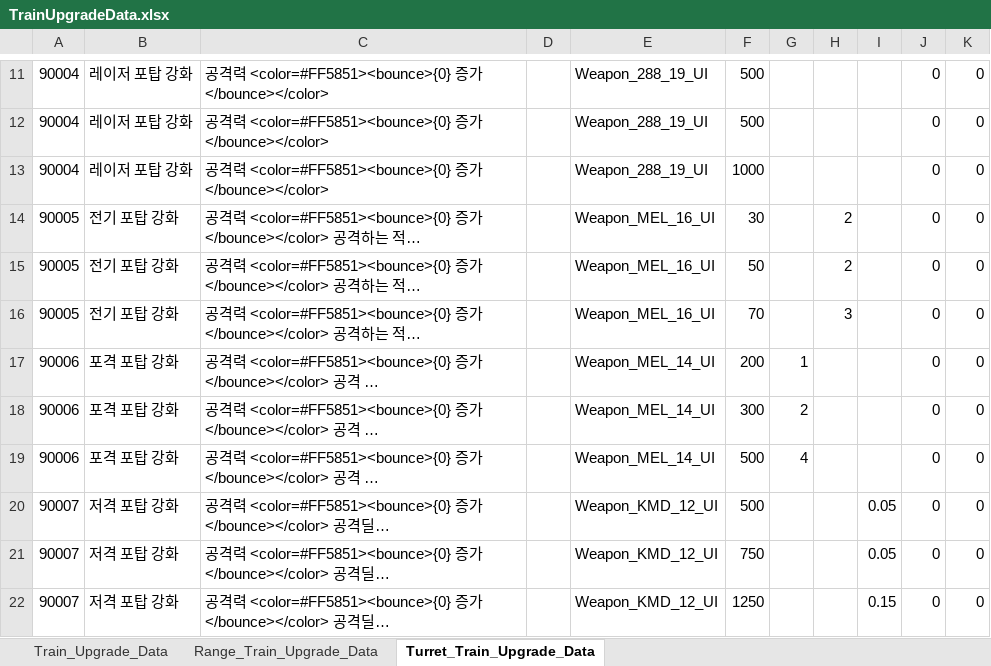
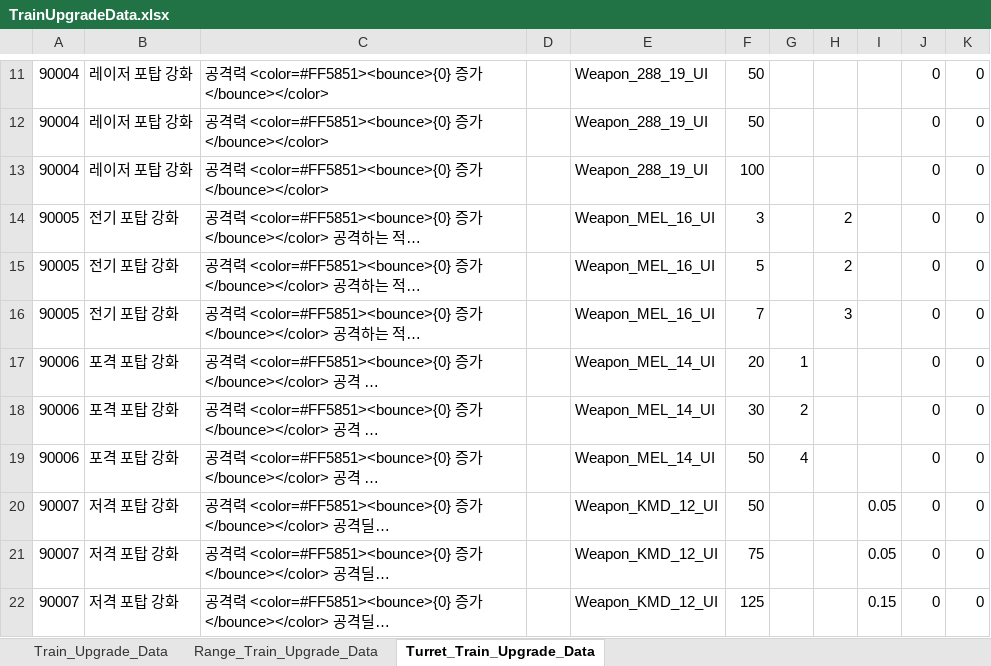
Before and after one commit to cumic06/TrainDefense, an Excel workbook: Assets/02_Resources/Data/TrainUpgradeData.xlsx, sheet Turret_Train_Upgrade_Data, drawn as a sheet; only a part is shown, gaps mark what is left out; long unchanged cells end in …; values as stored, in another font and other column widths than the file's, no borders; the diff covers the shown part only; the diff names each change by its address in the sheet, - before the commit and + after, or states it on an @@ line.

```diff
--- a/Assets/02_Resources/Data/TrainUpgradeData.xlsx (sheet Turret_Train_Upgrade_Data)
+++ b/Assets/02_Resources/Data/TrainUpgradeData.xlsx (sheet Turret_Train_Upgrade_Data)
-F11:F12: 500
+F11:F12: 50
-F13: 1000
+F13: 100
-F14: 30
+F14: 3
-F15: 50
+F15: 5
-F16: 70
+F16: 7
-F17: 200
+F17: 20
-F18: 300
+F18: 30
-F19:F20: 500
+F19:F20: 50
-F21: 750
+F21: 75
-F22: 1250
+F22: 125
```
Also changed, not shown: 1 added row, 1 removed row and 9 edited cells elsewhere in this sheet, sheet Range_Train_Upgrade_Data, sheet Train_Upgrade_Data, Assets/02_Resources/Data/MonsterData.xlsx, Assets/02_Resources/Data/StageData.xlsx, 1 other file.
